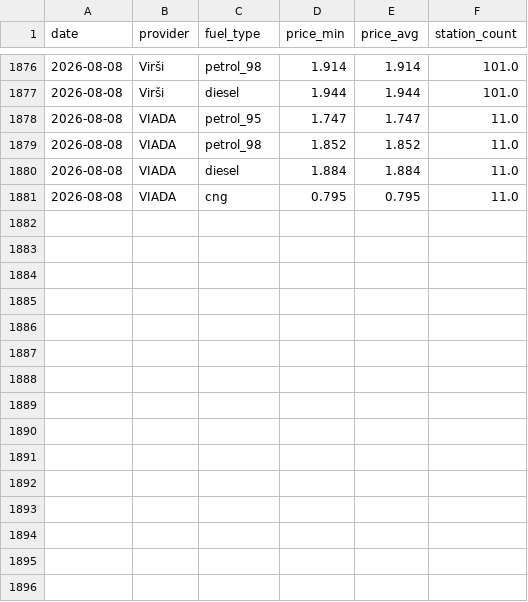
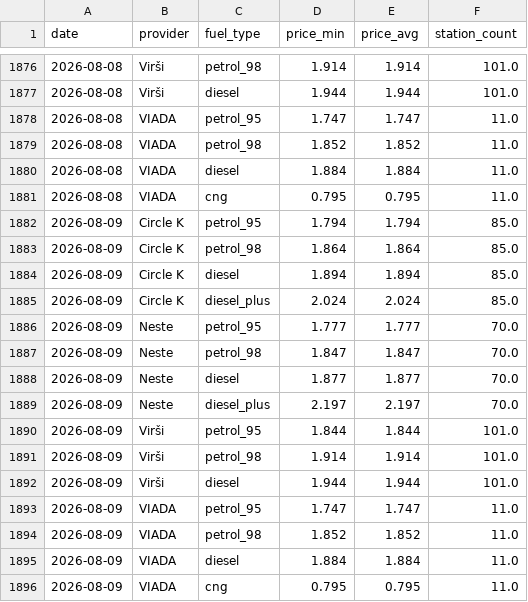
Before and after one commit to igorsbaibuss-121/fuel-price-lv, a CSV file: data/price_history.csv, drawn as a sheet; only a part is shown, gaps mark what is left out; the diff names each change by its address in the sheet, - before the commit and + after, or states it on an @@ line.

```diff
--- a/data/price_history.csv
+++ b/data/price_history.csv
+row 1882: 2026-08-09 | Circle K | petrol_95 | 1.794 | 1.794 | 85.0
+row 1883: 2026-08-09 | Circle K | petrol_98 | 1.864 | 1.864 | 85.0
+row 1884: 2026-08-09 | Circle K | diesel | 1.894 | 1.894 | 85.0
+row 1885: 2026-08-09 | Circle K | diesel_plus | 2.024 | 2.024 | 85.0
+row 1886: 2026-08-09 | Neste | petrol_95 | 1.777 | 1.777 | 70.0
+row 1887: 2026-08-09 | Neste | petrol_98 | 1.847 | 1.847 | 70.0
+row 1888: 2026-08-09 | Neste | diesel | 1.877 | 1.877 | 70.0
+row 1889: 2026-08-09 | Neste | diesel_plus | 2.197 | 2.197 | 70.0
+row 1890: 2026-08-09 | Virši | petrol_95 | 1.844 | 1.844 | 101.0
+row 1891: 2026-08-09 | Virši | petrol_98 | 1.914 | 1.914 | 101.0
+row 1892: 2026-08-09 | Virši | diesel | 1.944 | 1.944 | 101.0
+row 1893: 2026-08-09 | VIADA | petrol_95 | 1.747 | 1.747 | 11.0
+row 1894: 2026-08-09 | VIADA | petrol_98 | 1.852 | 1.852 | 11.0
+row 1895: 2026-08-09 | VIADA | diesel | 1.884 | 1.884 | 11.0
+row 1896: 2026-08-09 | VIADA | cng | 0.795 | 0.795 | 11.0
```
